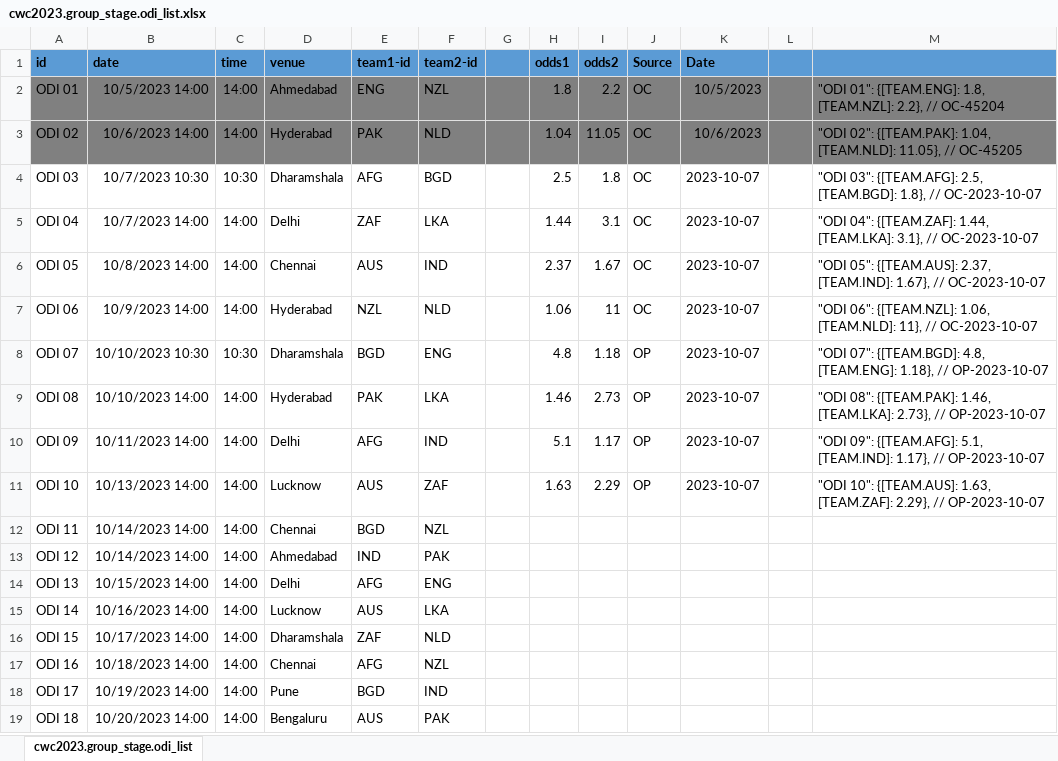
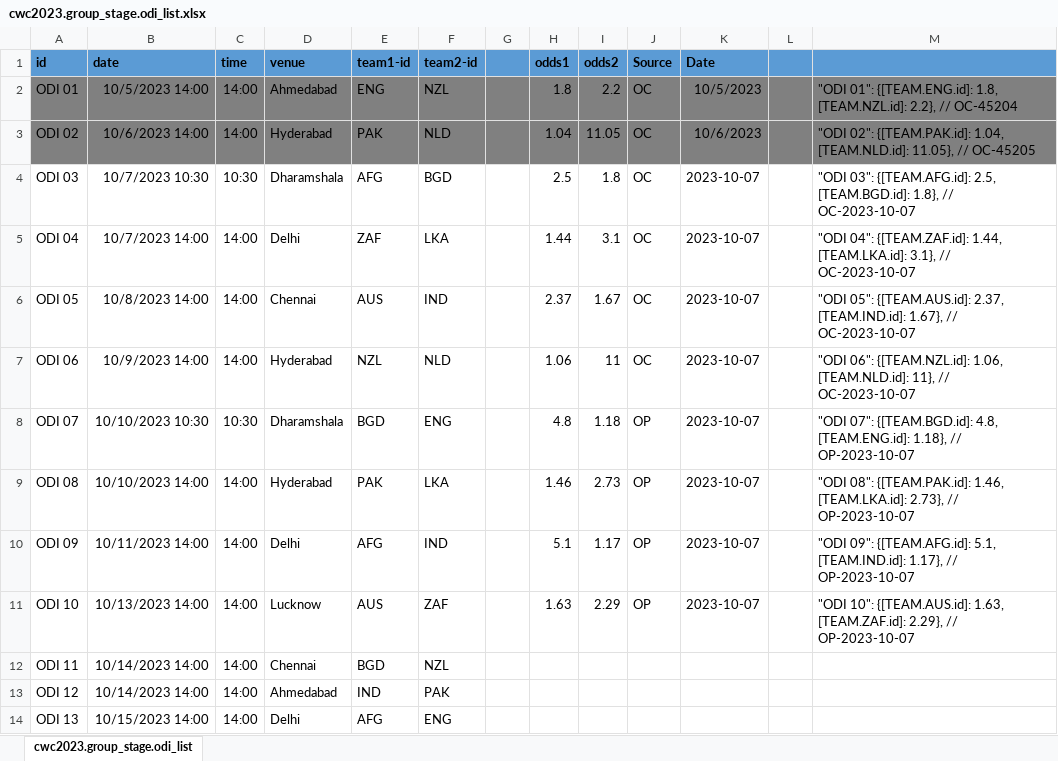
Before and after one commit to nuuuwan/cwc2023, an Excel workbook: data/cwc2023.group_stage.odi_list.xlsx, sheet cwc2023.group_stage.odi_list, drawn as a sheet; only a part is shown; the shorter side is filled out with more unchanged rows; values as stored, in another font and other column widths than the file's, no borders; the diff names each change by its address in the sheet, - before the commit and + after, or states it on an @@ line.

```diff
--- a/data/cwc2023.group_stage.odi_list.xlsx (sheet cwc2023.group_stage.odi_list)
+++ b/data/cwc2023.group_stage.odi_list.xlsx (sheet cwc2023.group_stage.odi_list)
-M2: "ODI 01": {[TEAM.ENG]: 1.8, [TEAM.NZL]: 2.2}, //…
+M2: "ODI 01": {[TEAM.ENG.id]: 1.8, [TEAM.NZL.id]: 2.2}, //…
-M3: "ODI 02": {[TEAM.PAK]: 1.04, [TEAM.NLD]: 11.05}, //…
+M3: "ODI 02": {[TEAM.PAK.id]: 1.04, [TEAM.NLD.id]: 11.05}, //…
-M4: "ODI 03": {[TEAM.AFG]: 2.5, [TEAM.BGD]: 1.8}, //…
+M4: "ODI 03": {[TEAM.AFG.id]: 2.5, [TEAM.BGD.id]: 1.8}, //…
-M5: "ODI 04": {[TEAM.ZAF]: 1.44, [TEAM.LKA]: 3.1}, //…
+M5: "ODI 04": {[TEAM.ZAF.id]: 1.44, [TEAM.LKA.id]: 3.1}, //…
-M6: "ODI 05": {[TEAM.AUS]: 2.37, [TEAM.IND]: 1.67}, //…
+M6: "ODI 05": {[TEAM.AUS.id]: 2.37, [TEAM.IND.id]: 1.67}, //…
-M7: "ODI 06": {[TEAM.NZL]: 1.06, [TEAM.NLD]: 11}, //…
+M7: "ODI 06": {[TEAM.NZL.id]: 1.06, [TEAM.NLD.id]: 11}, //…
-M8: "ODI 07": {[TEAM.BGD]: 4.8, [TEAM.ENG]: 1.18}, //…
+M8: "ODI 07": {[TEAM.BGD.id]: 4.8, [TEAM.ENG.id]: 1.18}, //…
-M9: "ODI 08": {[TEAM.PAK]: 1.46, [TEAM.LKA]: 2.73}, //…
+M9: "ODI 08": {[TEAM.PAK.id]: 1.46, [TEAM.LKA.id]: 2.73}, //…
-M10: "ODI 09": {[TEAM.AFG]: 5.1, [TEAM.IND]: 1.17}, //…
+M10: "ODI 09": {[TEAM.AFG.id]: 5.1, [TEAM.IND.id]: 1.17}, //…
-M11: "ODI 10": {[TEAM.AUS]: 1.63, [TEAM.ZAF]: 2.29}, //…
+M11: "ODI 10": {[TEAM.AUS.id]: 1.63, [TEAM.ZAF.id]: 2.29}, //…
```
Also changed, not shown: 3 other files.
